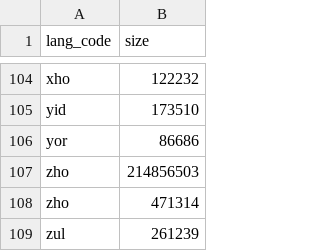
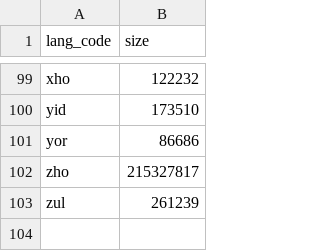
Before and after one commit to bri25yu/LanguageModelExperimentation, a CSV file: statistics/mc4_sizes.csv, drawn as a sheet; only a part is shown, gaps mark what is left out; the diff covers the shown part only.

```diff
--- a/statistics/mc4_sizes.csv
+++ b/statistics/mc4_sizes.csv
@@ -106,4 +101,3 @@ yid,173510
 yor,86686
-zho,214856503
-zho,471314
+zho,215327817
 zul,261239
```
Also changed, not shown: 5 removed rows and 5 edited cells elsewhere in this file.
